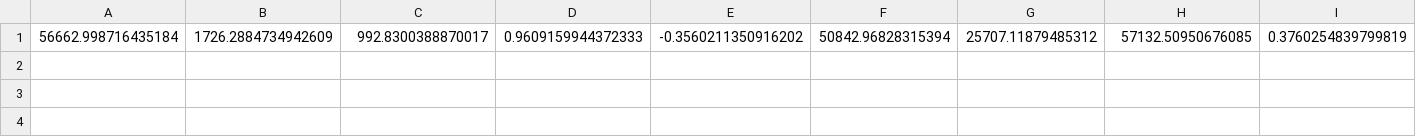
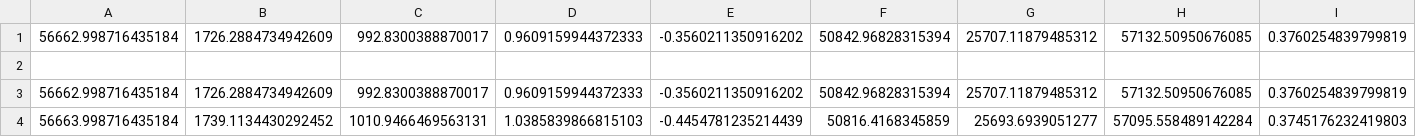
Before and after one commit to sruginski/sdo-clv-pipeline-main, a CSV file: datathresholds.csv, drawn as a sheet; only a part is shown; rows hold the shown columns only; the diff names each change by its address in the sheet, - before the commit and + after, or states it on an @@ line.

```diff
--- a/datathresholds.csv
+++ b/datathresholds.csv
+row 2: (empty)
+row 3: 56662.998716435184 | 1726.2884734942609 | 992.8300388870017 | 0.9609159944372333 | -0.3560211350916202 | 50842.96828315394 | 25707.11879485312 | 57132.50950676085 | 0.3760254839799819
+row 4: 56663.998716435184 | 1739.1134430292452 | 1010.9466469563131 | 1.0385839866815103 | -0.4454781235214439 | 50816.4168345859 | 25693.6939051277 | 57095.558489142284 | 0.3745176232419803
```
Also changed, not shown: 2 other files.
